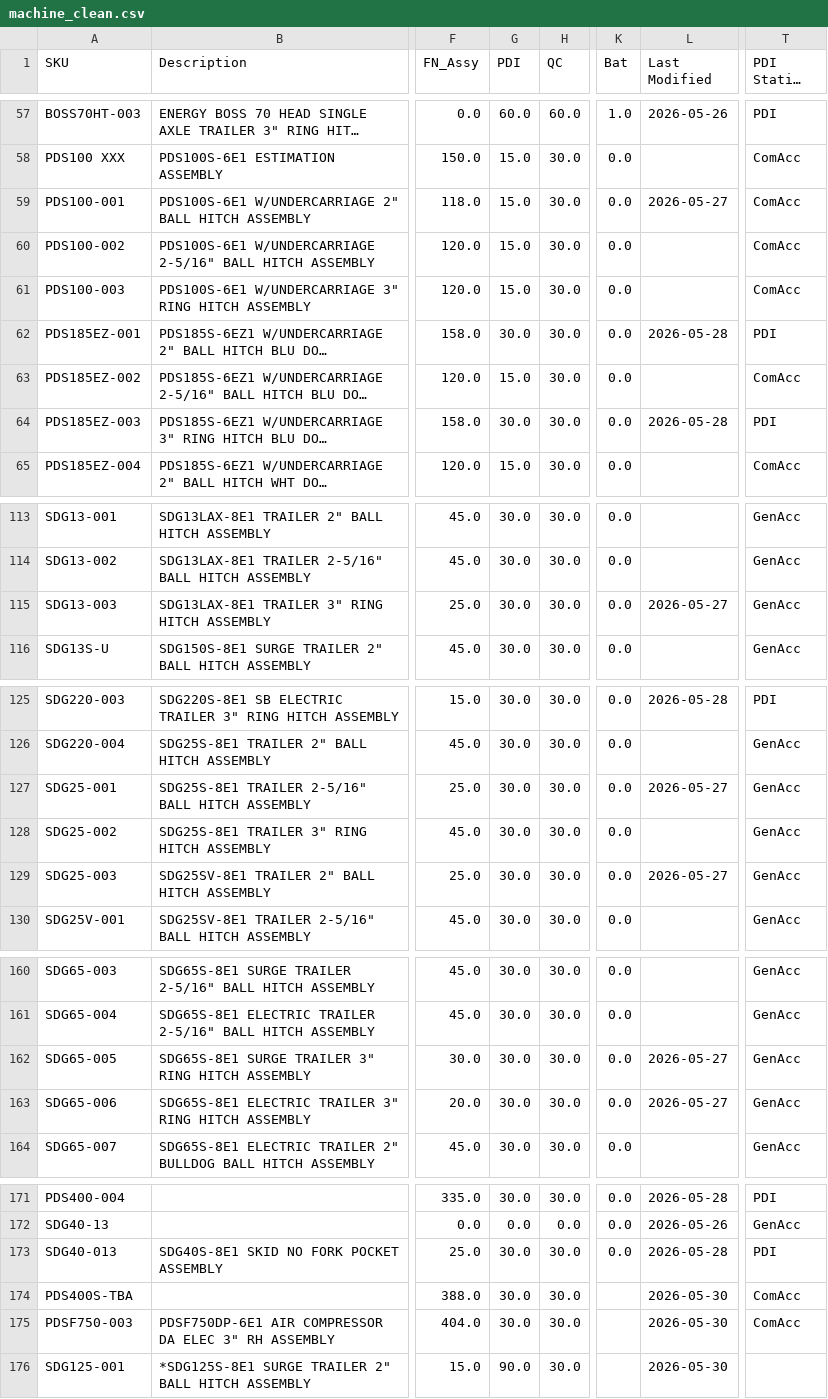
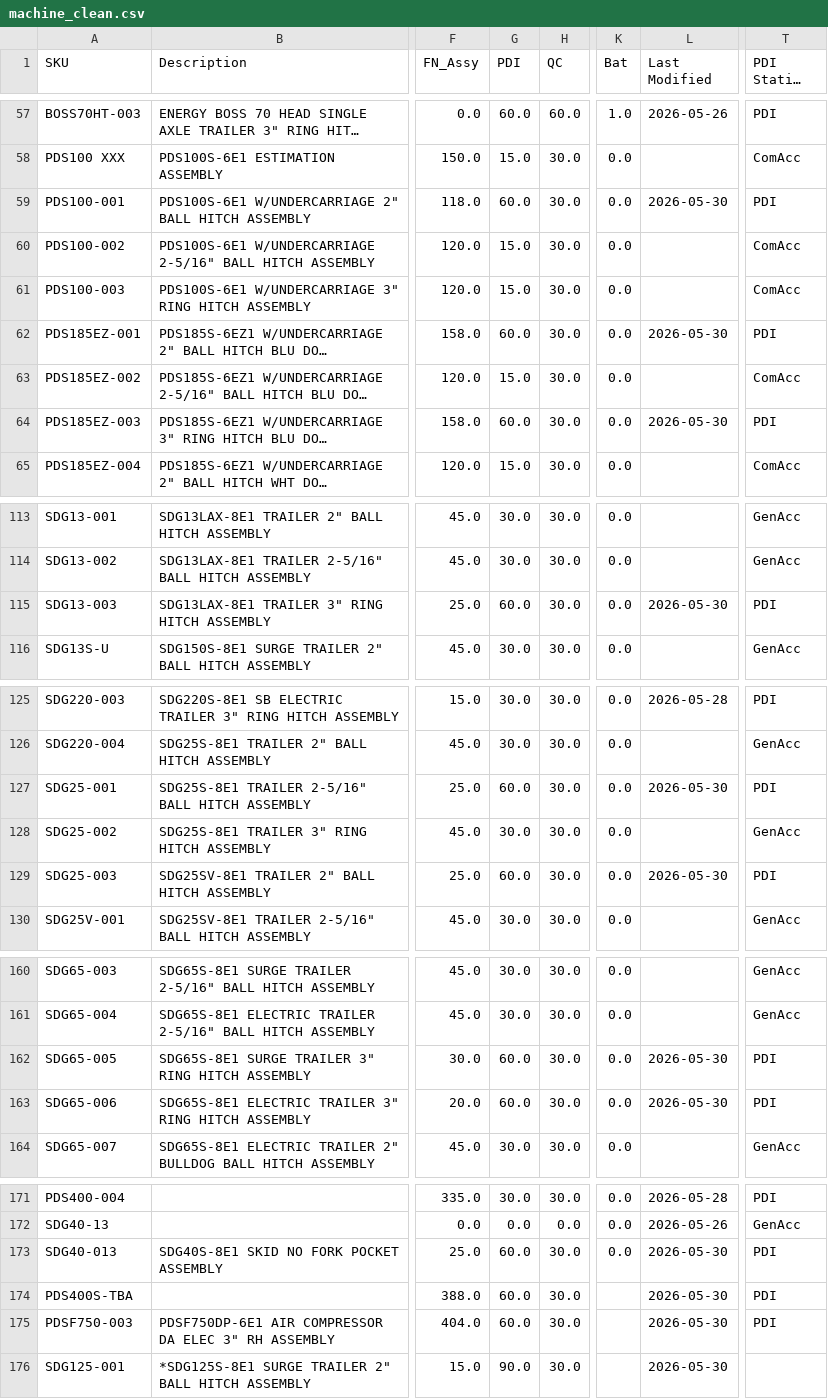
Before and after one commit to tritoan156/labor_model, a CSV file: data/machine_clean.csv, drawn as a sheet; only a part is shown, gaps mark what is left out; long unchanged cells end in …; the diff covers the shown part only; the diff names each change by its address in the sheet, - before the commit and + after, or states it on an @@ line.

Commit message:
Update machine catalog via app (29 cells)

```diff
--- a/data/machine_clean.csv
+++ b/data/machine_clean.csv
-G59 (PDI): 15.0
+G59 (PDI): 60.0
-L59 (Last Modified): 2026-05-27
+L59 (Last Modified): 2026-05-30
-T59 (PDI Station SPB): ComAcc
+T59 (PDI Station SPB): PDI
-G62 (PDI): 30.0
+G62 (PDI): 60.0
-L62 (Last Modified): 2026-05-28
+L62 (Last Modified): 2026-05-30
-G64 (PDI): 30.0
+G64 (PDI): 60.0
-L64 (Last Modified): 2026-05-28
+L64 (Last Modified): 2026-05-30
-G115 (PDI): 30.0
+G115 (PDI): 60.0
-L115 (Last Modified): 2026-05-27
+L115 (Last Modified): 2026-05-30
-T115 (PDI Station SPB): GenAcc
+T115 (PDI Station SPB): PDI
-G127 (PDI): 30.0
+G127 (PDI): 60.0
-L127 (Last Modified): 2026-05-27
+L127 (Last Modified): 2026-05-30
-T127 (PDI Station SPB): GenAcc
+T127 (PDI Station SPB): PDI
-G129 (PDI): 30.0
+G129 (PDI): 60.0
-L129 (Last Modified): 2026-05-27
+L129 (Last Modified): 2026-05-30
-T129 (PDI Station SPB): GenAcc
+T129 (PDI Station SPB): PDI
-G162:G163 (PDI): 30.0
+G162:G163 (PDI): 60.0
-L162:L163 (Last Modified): 2026-05-27
+L162:L163 (Last Modified): 2026-05-30
-T162:T163 (PDI Station SPB): GenAcc
+T162:T163 (PDI Station SPB): PDI
-G173:G175 (PDI): 30.0
+G173:G175 (PDI): 60.0
-L173 (Last Modified): 2026-05-28
+L173 (Last Modified): 2026-05-30
-T174:T175 (PDI Station SPB): ComAcc
+T174:T175 (PDI Station SPB): PDI
```
Also changed, not shown: 16 edited cells elsewhere in this file.
